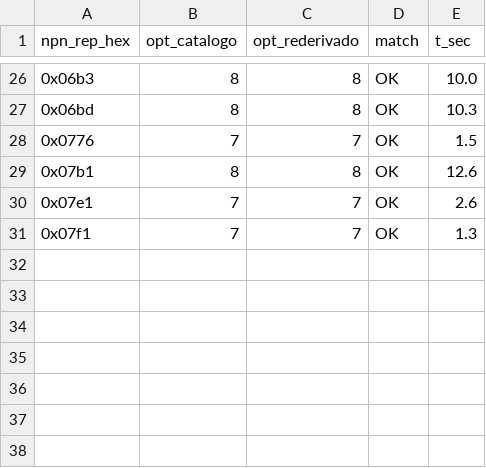
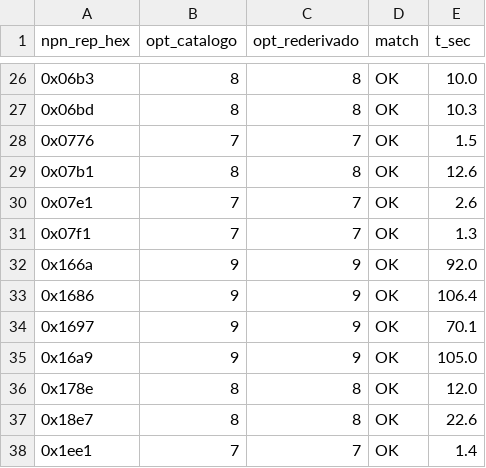
Before and after one commit to totobusnello/7_problems, a CSV file: PNP_AI/experiments/exp_fase6c_design/gate_n4_out_03.csv, drawn as a sheet; only a part is shown, gaps mark what is left out; the diff names each change by its address in the sheet, - before the commit and + after, or states it on an @@ line.

```diff
--- a/PNP_AI/experiments/exp_fase6c_design/gate_n4_out_03.csv
+++ b/PNP_AI/experiments/exp_fase6c_design/gate_n4_out_03.csv
+row 32: 0x166a | 9 | 9 | OK | 92.0
+row 33: 0x1686 | 9 | 9 | OK | 106.4
+row 34: 0x1697 | 9 | 9 | OK | 70.1
+row 35: 0x16a9 | 9 | 9 | OK | 105.0
+row 36: 0x178e | 8 | 8 | OK | 12.0
+row 37: 0x18e7 | 8 | 8 | OK | 22.6
+row 38: 0x1ee1 | 7 | 7 | OK | 1.4
```
Also changed, not shown: PNP_AI/experiments/exp_fase6c_design/gate_n4_out_00.csv, PNP_AI/experiments/exp_fase6c_design/gate_n4_out_02.csv, 4 other files.
